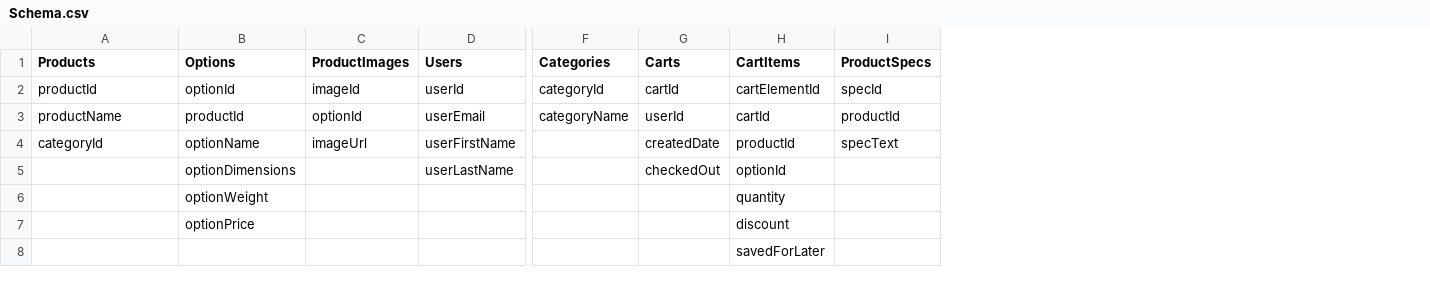
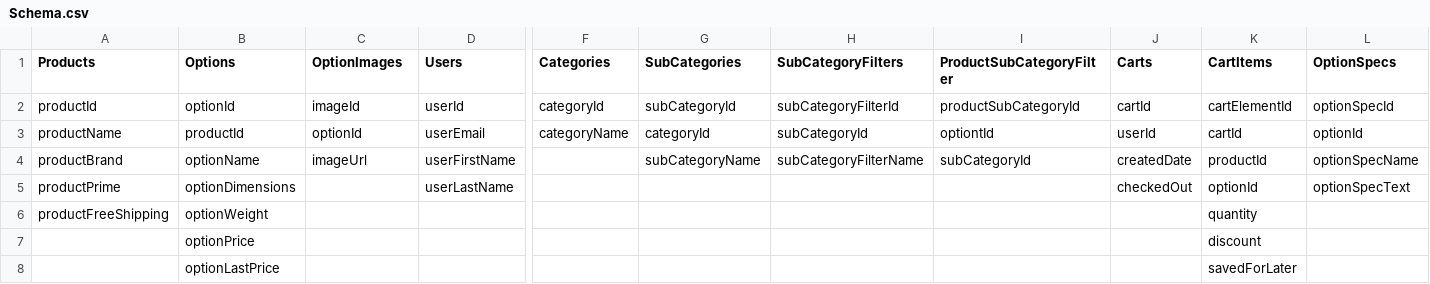
Before and after one commit to Amazon-Clone/amazon-clone, a CSV file: db/csv/Schema.csv, drawn as a sheet; only a part is shown, gaps mark what is left out; removed rows and columns are numbered as before the commit, all else as after; the diff names each change by its address in the sheet, - before the commit and + after, or states it on an @@ line.

Commit message:
Store view shows products, and specs, and filter options

```diff
--- a/db/csv/Schema.csv
+++ b/db/csv/Schema.csv
+column G (SubCategories), rows 2-4: subCategoryId | categoryId | subCategoryName
+column H (SubCategoryFilters), rows 2-4: subCategoryFilterId | subCategoryId | subCategoryFilterName
+column I (ProductSubCategoryFilter), rows 2-4: productSubCategoryId | optiontId | subCategoryId
-column I (ProductSpecs), rows 2-4: specId | productId | specText
+column L (OptionSpecs), rows 2-5: optionSpecId | optionId | optionSpecName | optionSpecText
-C1: ProductImages
+C1: OptionImages
-A4 (Products): categoryId
+A4 (Products): productBrand
-A5 (Products): (empty)
+A5 (Products): productPrime
-A6 (Products): (empty)
+A6 (Products): productFreeShipping
-B8 (Options): (empty)
+B8 (Options): optionLastPrice
```
Also changed, not shown: db/csv/ProductImages.csv, 44 other files.
